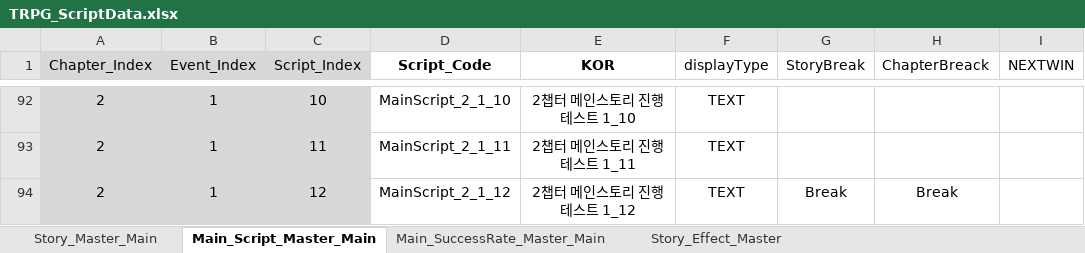
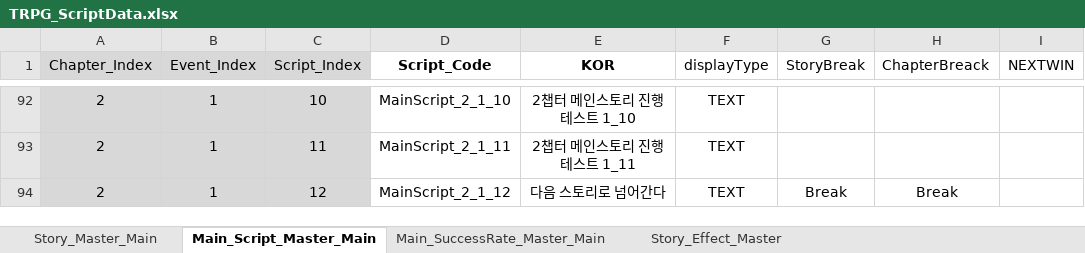
Before and after one commit to SoyCkicken/Adventure, an Excel workbook: JsonFile/Assets/ExcelFiles/TRPG_ScriptData.xlsx, sheet Main_Script_Master_Main, drawn as a sheet; only a part is shown, gaps mark what is left out; values as stored, in another font and other column widths than the file's, no borders; the diff names each change by its address in the sheet, - before the commit and + after, or states it on an @@ line.

```diff
--- a/JsonFile/Assets/ExcelFiles/TRPG_ScriptData.xlsx (sheet Main_Script_Master_Main)
+++ b/JsonFile/Assets/ExcelFiles/TRPG_ScriptData.xlsx (sheet Main_Script_Master_Main)
-E94 (KOR): 2챕터 메인스토리 진행 테스트 1_12
+E94 (KOR): 다음 스토리로 넘어간다
```
Also changed, not shown: sheet Story_Master_Main, 20 other files.
